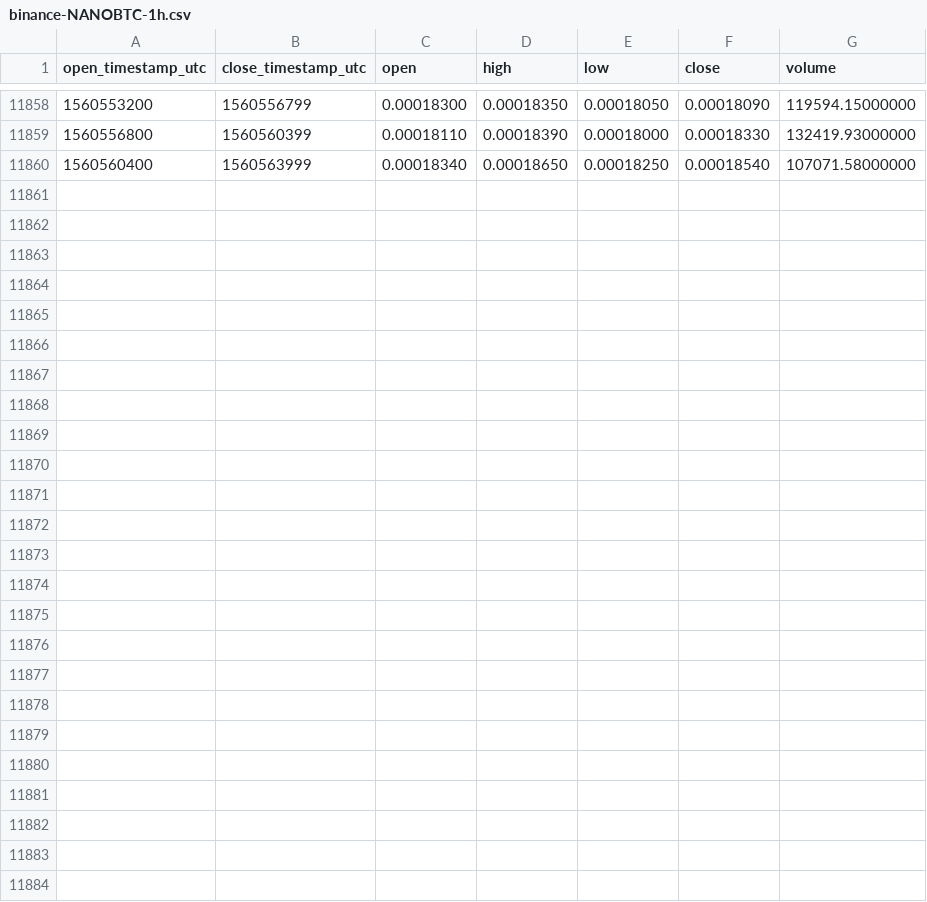
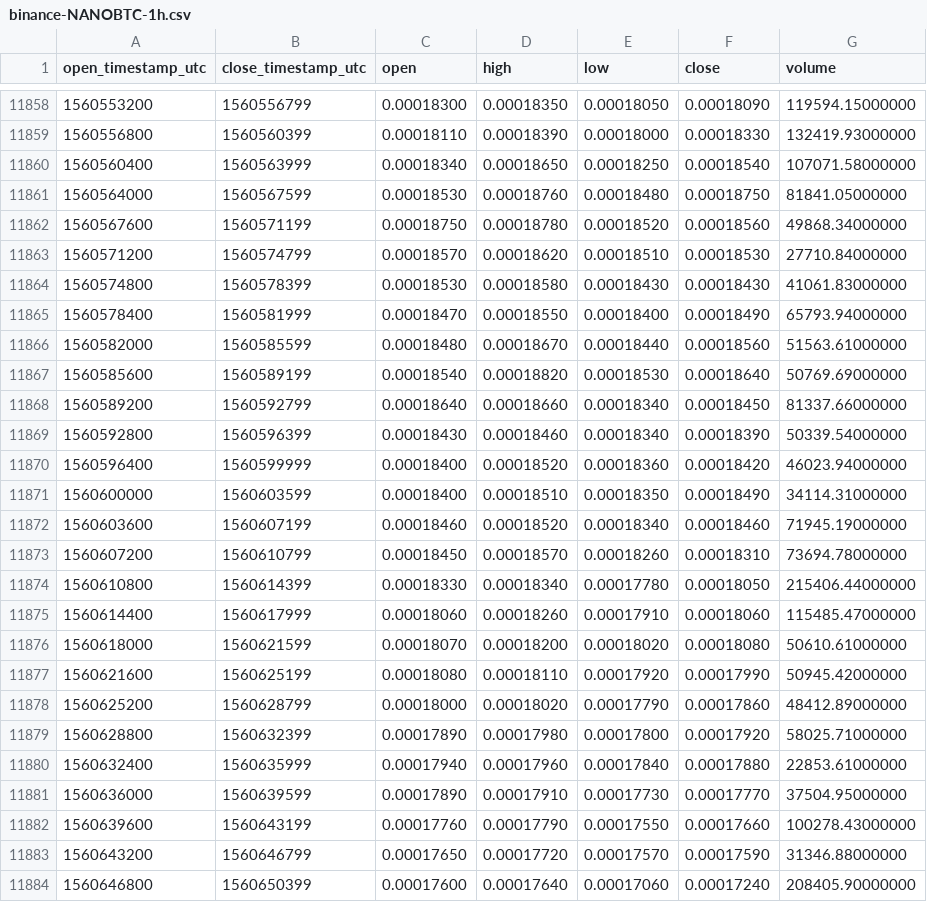
Before and after one commit to cryptobigbro/binance-NANOBTC, a CSV file: binance-NANOBTC-1h.csv, drawn as a sheet; only a part is shown, gaps mark what is left out; the diff names each change by its address in the sheet, - before the commit and + after, or states it on an @@ line.

Commit message:
Update OHLCV data.

```diff
--- a/binance-NANOBTC-1h.csv
+++ b/binance-NANOBTC-1h.csv
+row 11861: 1560564000 | 1560567599 | 0.00018530 | 0.00018760 | 0.00018480 | 0.00018750 | 81841.05000000
+row 11862: 1560567600 | 1560571199 | 0.00018750 | 0.00018780 | 0.00018520 | 0.00018560 | 49868.34000000
+row 11863: 1560571200 | 1560574799 | 0.00018570 | 0.00018620 | 0.00018510 | 0.00018530 | 27710.84000000
+row 11864: 1560574800 | 1560578399 | 0.00018530 | 0.00018580 | 0.00018430 | 0.00018430 | 41061.83000000
+row 11865: 1560578400 | 1560581999 | 0.00018470 | 0.00018550 | 0.00018400 | 0.00018490 | 65793.94000000
+row 11866: 1560582000 | 1560585599 | 0.00018480 | 0.00018670 | 0.00018440 | 0.00018560 | 51563.61000000
+row 11867: 1560585600 | 1560589199 | 0.00018540 | 0.00018820 | 0.00018530 | 0.00018640 | 50769.69000000
+row 11868: 1560589200 | 1560592799 | 0.00018640 | 0.00018660 | 0.00018340 | 0.00018450 | 81337.66000000
+row 11869: 1560592800 | 1560596399 | 0.00018430 | 0.00018460 | 0.00018340 | 0.00018390 | 50339.54000000
+row 11870: 1560596400 | 1560599999 | 0.00018400 | 0.00018520 | 0.00018360 | 0.00018420 | 46023.94000000
+row 11871: 1560600000 | 1560603599 | 0.00018400 | 0.00018510 | 0.00018350 | 0.00018490 | 34114.31000000
+row 11872: 1560603600 | 1560607199 | 0.00018460 | 0.00018520 | 0.00018340 | 0.00018460 | 71945.19000000
+row 11873: 1560607200 | 1560610799 | 0.00018450 | 0.00018570 | 0.00018260 | 0.00018310 | 73694.78000000
+row 11874: 1560610800 | 1560614399 | 0.00018330 | 0.00018340 | 0.00017780 | 0.00018050 | 215406.44000000
+row 11875: 1560614400 | 1560617999 | 0.00018060 | 0.00018260 | 0.00017910 | 0.00018060 | 115485.47000000
+row 11876: 1560618000 | 1560621599 | 0.00018070 | 0.00018200 | 0.00018020 | 0.00018080 | 50610.61000000
+row 11877: 1560621600 | 1560625199 | 0.00018080 | 0.00018110 | 0.00017920 | 0.00017990 | 50945.42000000
+row 11878: 1560625200 | 1560628799 | 0.00018000 | 0.00018020 | 0.00017790 | 0.00017860 | 48412.89000000
+row 11879: 1560628800 | 1560632399 | 0.00017890 | 0.00017980 | 0.00017800 | 0.00017920 | 58025.71000000
+row 11880: 1560632400 | 1560635999 | 0.00017940 | 0.00017960 | 0.00017840 | 0.00017880 | 22853.61000000
+row 11881: 1560636000 | 1560639599 | 0.00017890 | 0.00017910 | 0.00017730 | 0.00017770 | 37504.95000000
+row 11882: 1560639600 | 1560643199 | 0.00017760 | 0.00017790 | 0.00017550 | 0.00017660 | 100278.43000000
+row 11883: 1560643200 | 1560646799 | 0.00017650 | 0.00017720 | 0.00017570 | 0.00017590 | 31346.88000000
+row 11884: 1560646800 | 1560650399 | 0.00017600 | 0.00017640 | 0.00017060 | 0.00017240 | 208405.90000000
```
Also changed, not shown: binance-NANOBTC-1d.csv.
